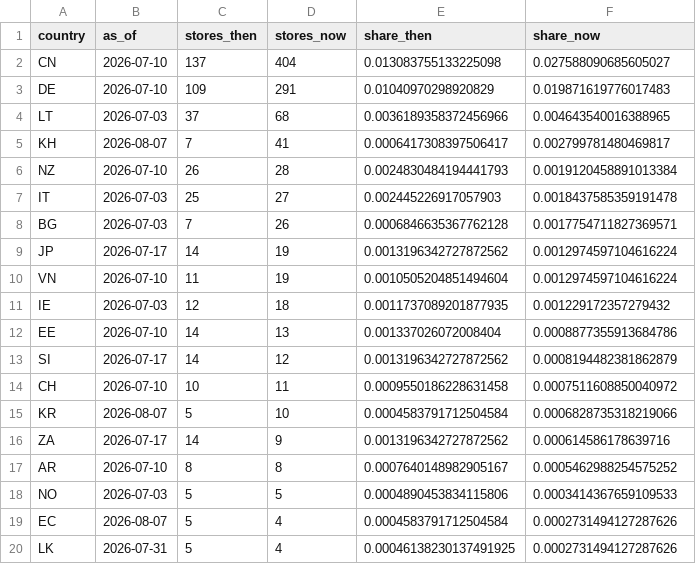
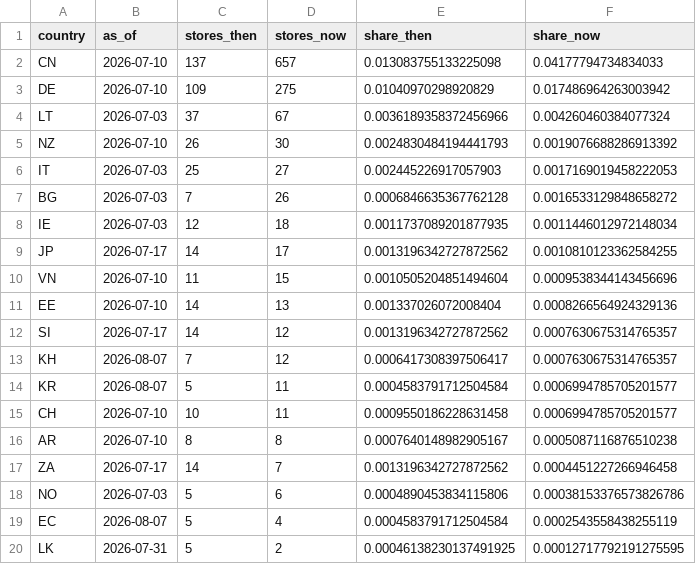
Before and after one commit to bzhangupenn/APP, a CSV file: analysis/output/pixel_country_growth.csv, drawn as a sheet.

```diff
--- a/analysis/output/pixel_country_growth.csv
+++ b/analysis/output/pixel_country_growth.csv
@@ -1,20 +1,20 @@
 country,as_of,stores_then,stores_now,share_then,share_now
-CN,2026-07-10,137,404,0.013083755133225098,0.027588090685605027
-DE,2026-07-10,109,291,0.01040970298920829,0.019871619776017483
-LT,2026-07-03,37,68,0.0036189358372456966,0.004643540016388965
-KH,2026-08-07,7,41,0.0006417308397506417,0.002799781480469817
-NZ,2026-07-10,26,28,0.0024830484194441793,0.0019120458891013384
-IT,2026-07-03,25,27,0.002445226917057903,0.0018437585359191478
-BG,2026-07-03,7,26,0.0006846635367762128,0.0017754711827369571
-JP,2026-07-17,14,19,0.0013196342727872562,0.0012974597104616224
-VN,2026-07-10,11,19,0.0010505204851494604,0.0012974597104616224
-IE,2026-07-03,12,18,0.0011737089201877935,0.001229172357279432
-EE,2026-07-10,14,13,0.001337026072008404,0.0008877355913684786
-SI,2026-07-17,14,12,0.0013196342727872562,0.0008194482381862879
-CH,2026-07-10,10,11,0.0009550186228631458,0.0007511608850040972
-KR,2026-08-07,5,10,0.0004583791712504584,0.0006828735318219066
-ZA,2026-07-17,14,9,0.0013196342727872562,0.000614586178639716
-AR,2026-07-10,8,8,0.0007640148982905167,0.0005462988254575252
-NO,2026-07-03,5,5,0.0004890453834115806,0.0003414367659109533
-EC,2026-08-07,5,4,0.0004583791712504584,0.0002731494127287626
-LK,2026-07-31,5,4,0.00046138230137491925,0.0002731494127287626
+CN,2026-07-10,137,657,0.013083755133225098,0.04177794734834033
+DE,2026-07-10,109,275,0.01040970298920829,0.017486964263003942
+LT,2026-07-03,37,67,0.0036189358372456966,0.004260460384077324
+NZ,2026-07-10,26,30,0.0024830484194441793,0.0019076688286913392
+IT,2026-07-03,25,27,0.002445226917057903,0.0017169019458222053
+BG,2026-07-03,7,26,0.0006846635367762128,0.0016533129848658272
+IE,2026-07-03,12,18,0.0011737089201877935,0.0011446012972148034
+JP,2026-07-17,14,17,0.0013196342727872562,0.0010810123362584255
+VN,2026-07-10,11,15,0.0010505204851494604,0.0009538344143456696
+EE,2026-07-10,14,13,0.001337026072008404,0.0008266564924329136
+SI,2026-07-17,14,12,0.0013196342727872562,0.0007630675314765357
+KH,2026-08-07,7,12,0.0006417308397506417,0.0007630675314765357
+KR,2026-08-07,5,11,0.0004583791712504584,0.0006994785705201577
+CH,2026-07-10,10,11,0.0009550186228631458,0.0006994785705201577
+AR,2026-07-10,8,8,0.0007640148982905167,0.0005087116876510238
+ZA,2026-07-17,14,7,0.0013196342727872562,0.0004451227266946458
+NO,2026-07-03,5,6,0.0004890453834115806,0.00038153376573826786
+EC,2026-08-07,5,4,0.0004583791712504584,0.0002543558438255119
+LK,2026-07-31,5,2,0.00046138230137491925,0.00012717792191275595
```
Also changed, not shown: analysis/output/pixel_country_history.csv, analysis/output/pixel_weekly_installs.csv, 6 other files.
